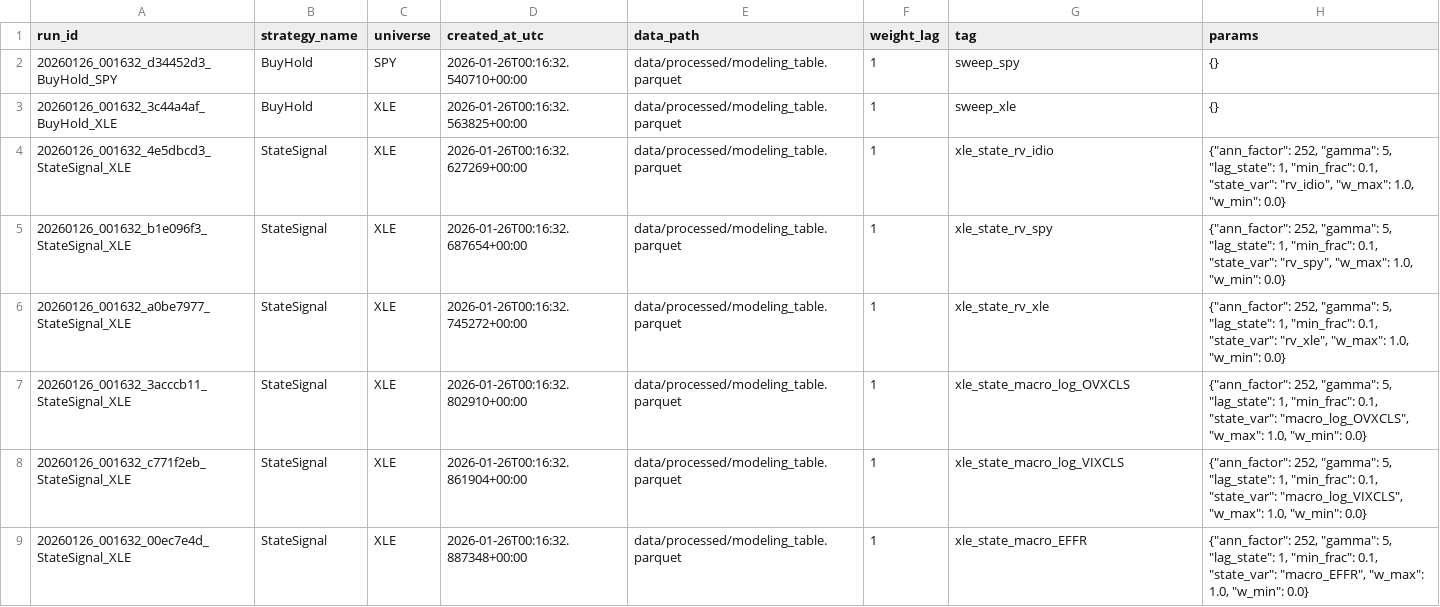
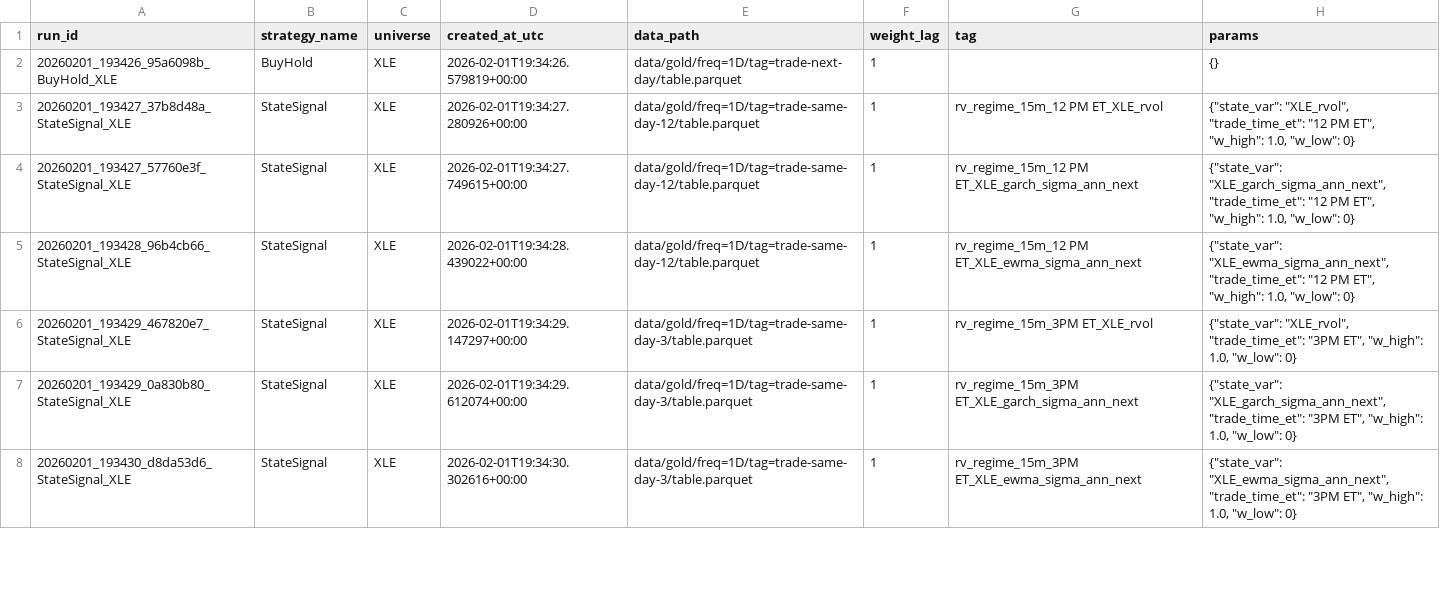
Before and after one commit to jackyeung99/qbt_dashboard, a CSV file: results/runs.csv, drawn as a sheet; only a part is shown; the diff covers the shown part only.

```diff
--- a/results/runs.csv
+++ b/results/runs.csv
@@ -1,9 +1,8 @@
 run_id,strategy_name,universe,created_at_utc,data_path,weight_lag,tag,params
-20260126_001632_d34452d3_BuyHold_SPY,BuyHold,SPY,2026-01-26T00:16:32.540710+00:00,data/processed/modeling_table.parquet,1,sweep_spy,{}
-20260126_001632_3c44a4af_BuyHold_XLE,BuyHold,XLE,2026-01-26T00:16:32.563825+00:00,data/processed/modeling_table.parquet,1,sweep_xle,{}
-20260126_001632_4e5dbcd3_StateSignal_XLE,StateSignal,XLE,2026-01-26T00:16:32.627269+00:00,data/processed/modeling_table.parquet,1,xle_state_rv_idio,"{""ann_factor"": 252, ""gamma"": 5, ""lag_state"": 1, ""min_frac"": 0.1, ""state_var"": ""rv_idio"", ""w_max"": 1.0, ""w_min"": 0.0}"
-20260126_001632_b1e096f3_StateSignal_XLE,StateSignal,XLE,2026-01-26T00:16:32.687654+00:00,data/processed/modeling_table.parquet,1,xle_state_rv_spy,"{""ann_factor"": 252, ""gamma"": 5, ""lag_state"": 1, ""min_frac"": 0.1, ""state_var"": ""rv_spy"", ""w_max"": 1.0, ""w_min"": 0.0}"
-20260126_001632_a0be7977_StateSignal_XLE,StateSignal,XLE,2026-01-26T00:16:32.745272+00:00,data/processed/modeling_table.parquet,1,xle_state_rv_xle,"{""ann_factor"": 252, ""gamma"": 5, ""lag_state"": 1, ""min_frac"": 0.1, ""state_var"": ""rv_xle"", ""w_max"": 1.0, ""w_min"": 0.0}"
-20260126_001632_3acccb11_StateSignal_XLE,StateSignal,XLE,2026-01-26T00:16:32.802910+00:00,data/processed/modeling_table.parquet,1,xle_state_macro_log_OVXCLS,"{""ann_factor"": 252, ""gamma"": 5, ""lag_state"": 1, ""min_frac"": 0.1, ""state_var"": ""macro_log_OVXCLS"", ""w_max"": 1.0, ""w_min"": 0.0}"
-20260126_001632_c771f2eb_StateSignal_XLE,StateSignal,XLE,2026-01-26T00:16:32.861904+00:00,data/processed/modeling_table.parquet,1,xle_state_macro_log_VIXCLS,"{""ann_factor"": 252, ""gamma"": 5, ""lag_state"": 1, ""min_frac"": 0.1, ""state_var"": ""macro_log_VIXCLS"", ""w_max"": 1.0, ""w_min"": 0.0}"
-20260126_001632_00ec7e4d_StateSignal_XLE,StateSignal,XLE,2026-01-26T00:16:32.887348+00:00,data/processed/modeling_table.parquet,1,xle_state_macro_EFFR,"{""ann_factor"": 252, ""gamma"": 5, ""lag_state"": 1, ""min_frac"": 0.1, ""state_var"": ""macro_EFFR"", ""w_max"": 1.0, ""w_min"": 0.0}"
+20260201_193426_95a6098b_BuyHold_XLE,BuyHold,XLE,2026-02-01T19:34:26.579819+00:00,data/gold/freq=1D/tag=trade-next-day/table.parquet,1,,{}
+20260201_193427_37b8d48a_StateSignal_XLE,StateSignal,XLE,2026-02-01T19:34:27.280926+00:00,data/gold/freq=1D/tag=trade-same-day-12/table.parquet,1,rv_regime_15m_12 PM ET_XLE_rvol,"{""state_var"": ""XLE_rvol"", ""trade_time_et"": ""12 PM ET"", ""w_high"": 1.0, ""w_low"": 0}"
+20260201_193427_57760e3f_StateSignal_XLE,StateSignal,XLE,2026-02-01T19:34:27.749615+00:00,data/gold/freq=1D/tag=trade-same-day-12/table.parquet,1,rv_regime_15m_12 PM ET_XLE_garch_sigma_ann_next,"{""state_var"": ""XLE_garch_sigma_ann_next"", ""trade_time_et"": ""12 PM ET"", ""w_high"": 1.0, ""w_low"": 0}"
+20260201_193428_96b4cb66_StateSignal_XLE,StateSignal,XLE,2026-02-01T19:34:28.439022+00:00,data/gold/freq=1D/tag=trade-same-day-12/table.parquet,1,rv_regime_15m_12 PM ET_XLE_ewma_sigma_ann_next,"{""state_var"": ""XLE_ewma_sigma_ann_next"", ""trade_time_et"": ""12 PM ET"", ""w_high"": 1.0, ""w_low"": 0}"
+20260201_193429_467820e7_StateSignal_XLE,StateSignal,XLE,2026-02-01T19:34:29.147297+00:00,data/gold/freq=1D/tag=trade-same-day-3/table.parquet,1,rv_regime_15m_3PM ET_XLE_rvol,"{""state_var"": ""XLE_rvol"", ""trade_time_et"": ""3PM ET"", ""w_high"": 1.0, ""w_low"": 0}"
+20260201_193429_0a830b80_StateSignal_XLE,StateSignal,XLE,2026-02-01T19:34:29.612074+00:00,data/gold/freq=1D/tag=trade-same-day-3/table.parquet,1,rv_regime_15m_3PM ET_XLE_garch_sigma_ann_next,"{""state_var"": ""XLE_garch_sigma_ann_next"", ""trade_time_et"": ""3PM ET"", ""w_high"": 1.0, ""w_low"": 0}"
+20260201_193430_d8da53d6_StateSignal_XLE,StateSignal,XLE,2026-02-01T19:34:30.302616+00:00,data/gold/freq=1D/tag=trade-same-day-3/table.parquet,1,rv_regime_15m_3PM ET_XLE_ewma_sigma_ann_next,"{""state_var"": ""XLE_ewma_sigma_ann_next"", ""trade_time_et"": ""3PM ET"", ""w_high"": 1.0, ""w_low"": 0}"
```
Also changed, not shown: 3 removed rows and 15 edited cells elsewhere in this file, results/metrics.csv, 57 other files.
